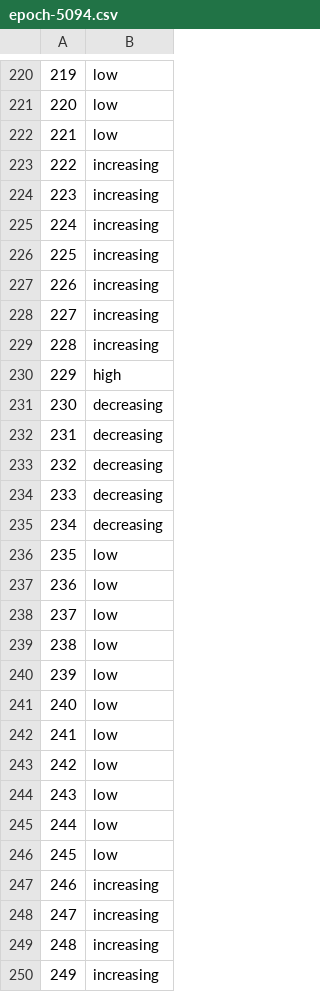
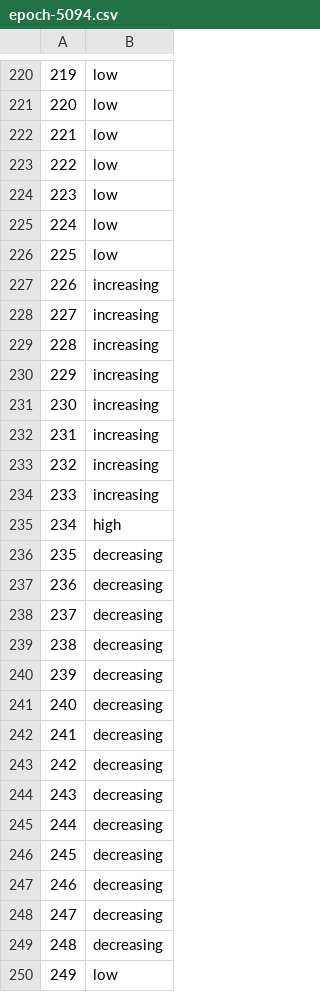
Before and after one commit to andrewpapale/Clock_v2, a CSV file: epoch-5094.csv, drawn as a sheet; only a part is shown, gaps mark what is left out; the diff covers the shown part only.

```diff
--- a/epoch-5094.csv
+++ b/epoch-5094.csv
@@ -222,6 +222,6 @@
 "221","low"
-"222","increasing"
-"223","increasing"
-"224","increasing"
-"225","increasing"
+"222","low"
+"223","low"
+"224","low"
+"225","low"
 "226","increasing"
@@ -229,22 +229,22 @@
 "228","increasing"
-"229","high"
-"230","decreasing"
-"231","decreasing"
-"232","decreasing"
-"233","decreasing"
-"234","decreasing"
-"235","low"
-"236","low"
-"237","low"
-"238","low"
-"239","low"
-"240","low"
-"241","low"
-"242","low"
-"243","low"
-"244","low"
-"245","low"
-"246","increasing"
-"247","increasing"
-"248","increasing"
-"249","increasing"
+"229","increasing"
+"230","increasing"
+"231","increasing"
+"232","increasing"
+"233","increasing"
+"234","high"
+"235","decreasing"
+"236","decreasing"
+"237","decreasing"
+"238","decreasing"
+"239","decreasing"
+"240","decreasing"
+"241","decreasing"
+"242","decreasing"
+"243","decreasing"
+"244","decreasing"
+"245","decreasing"
+"246","decreasing"
+"247","decreasing"
+"248","decreasing"
+"249","low"
```
Also changed, not shown: 167 edited cells elsewhere in this file, 17 other files.
